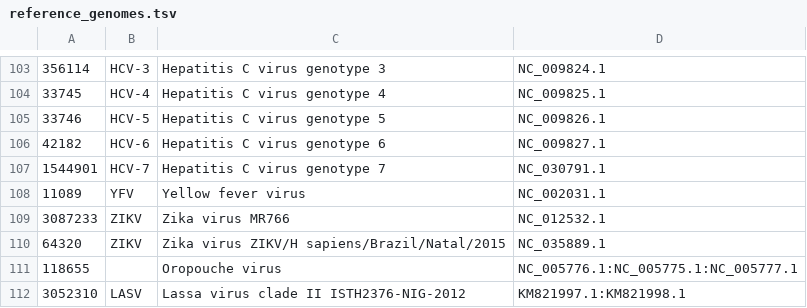
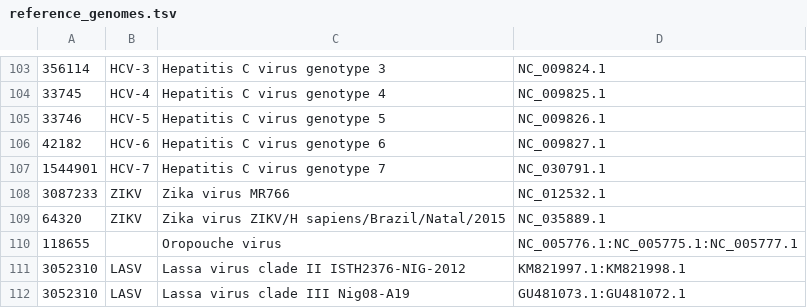
Before and after one commit to broadinstitute/viral-references, a TSV file: assembly/reference_genomes.tsv, drawn as a sheet; only a part is shown, gaps mark what is left out; the shorter side is filled out with more unchanged rows.

Commit message:
delete duplicate YFV

```diff
--- a/assembly/reference_genomes.tsv
+++ b/assembly/reference_genomes.tsv
@@ -107,3 +107,2 @@
 1544901	HCV-7	Hepatitis C virus genotype 7	NC_030791.1
-11089	YFV	Yellow fever virus	NC_002031.1
 3087233	ZIKV	Zika virus MR766	NC_012532.1
```
